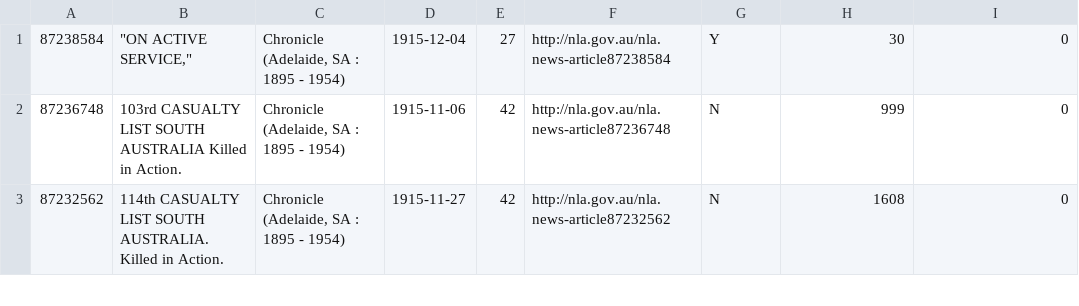
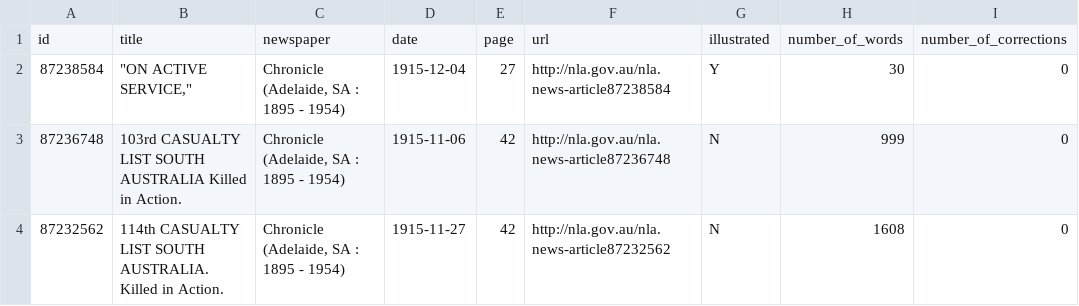
Before and after one commit to wragge/trove-wwi-names, a CSV file: data/articles.csv, drawn as a sheet; only a part is shown.

Commit message:
Added readme and title row to articles.csv

```diff
--- a/data/articles.csv
+++ b/data/articles.csv
@@ -1 +1,2 @@
+id,title,newspaper,date,page,url,illustrated,number_of_words,number_of_corrections
 87238584,"""ON ACTIVE SERVICE,""","Chronicle (Adelaide, SA : 1895 - 1954)",1915-12-04,27,http://nla.gov.au/nla.news-article87238584,Y,30,0
```
Also changed, not shown: 1 other file.
